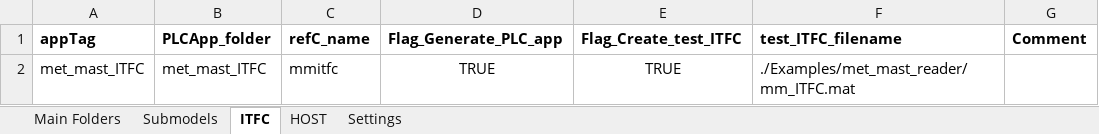
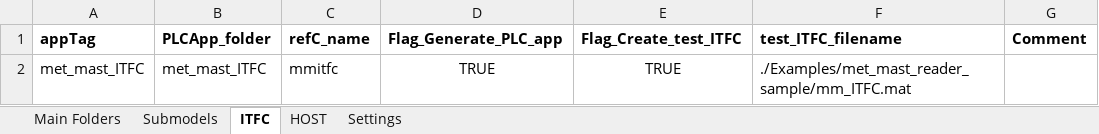
Before and after one commit to TUMLWE/PAL, an Excel workbook: Examples/met_mast_reader_sample/inputfile.xlsx, sheet ITFC, drawn as a sheet; values as stored, in another font and other column widths than the file's, no borders; the diff names each change by its address in the sheet, - before the commit and + after, or states it on an @@ line.

```diff
--- a/Examples/met_mast_reader_sample/inputfile.xlsx (sheet ITFC)
+++ b/Examples/met_mast_reader_sample/inputfile.xlsx (sheet ITFC)
-F2 (test_ITFC_filename): ./Examples/met_mast_reader/mm_ITFC.mat
+F2 (test_ITFC_filename): ./Examples/met_mast_reader_sample/mm_ITFC.mat
```
Also changed, not shown: 28 other files.
